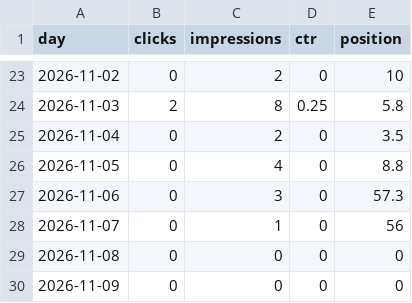
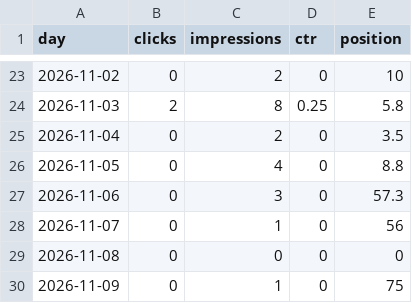
Before and after one commit to discoverarchitecture/discoverarchitecture.github.io, a CSV file: search_console/daily.csv, drawn as a sheet; only a part is shown, gaps mark what is left out.

```diff
--- a/search_console/daily.csv
+++ b/search_console/daily.csv
@@ -29,2 +29,2 @@ day,clicks,impressions,ctr,position
 2026-11-08,0,0,0,0
-2026-11-09,0,0,0,0
+2026-11-09,0,1,0,75
```
Also changed, not shown: 2 other files.
